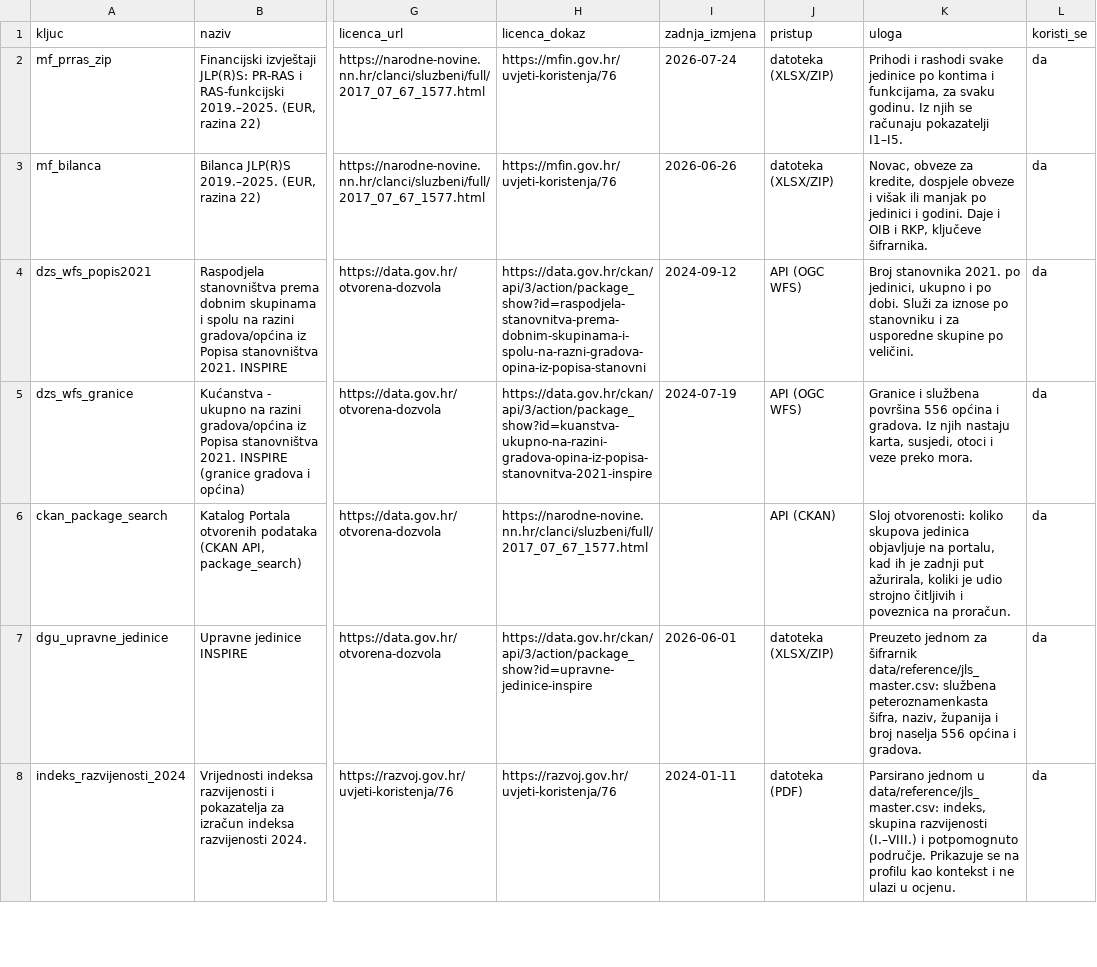
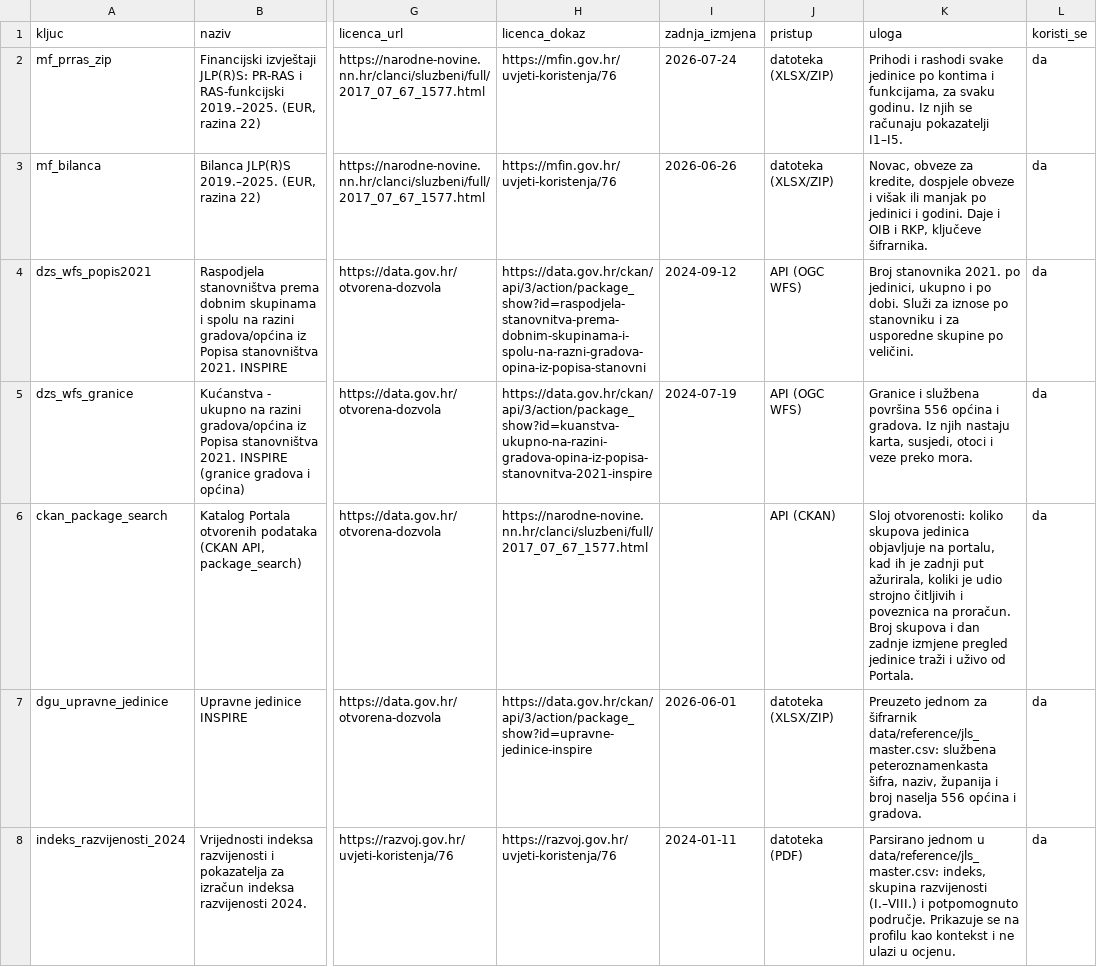
Before and after one commit to abi-azan/Datathon-Portala-otvorenih-podataka-2026, a CSV file: data/reference/skupovi.csv, drawn as a sheet; only a part is shown, gaps mark what is left out; the diff names each change by its address in the sheet, - before the commit and + after, or states it on an @@ line.

Commit message:
API uživo iz preglednika (Portal, DZS PxWeb, WFS), traka ocjena po godinama, sklopljen sitni tekst, legenda karte ne prekriva otoke
- Pregled jedinice: kartica "Otvoreni podaci jedinice" pita Portal uživo (CKAN package_search kao JSONP, jer Portal ne šalje CORS zaglavlje); ako ne odgovori, ostaje brojka iz obrade.
- Metodologija, Podaci: ploča "Podaci preko API-ja" (9 od 32 izvora) s odgovorima Portala, DZS PxWeba i WFS-a uživo i poveznicom na svaki poziv.
- Pregled jedinice: traka "Ocjena po godinama" uz siluetu, jedna napomena ispod "Ukratko", izvori i izračun izravnanja sklopljeni.
- Simulator: poruka o dospjelim obvezama odmah ispod tablice; kriterij od 10 %, stanovništvo i izračun uštede sklopljeni.
- Karta: lijevi odmak pri prvom prikazu računa se tako da legenda ne prekriva kopno (1280x720, 1366x768).

```diff
--- a/data/reference/skupovi.csv
+++ b/data/reference/skupovi.csv
-K6 (uloga): …na proračun.
+K6 (uloga): …na proračun. Broj skupova i dan zadnje izmjene pregled jedinice traži i uživo od Portala.
```
Also changed, not shown: 16 other files.
